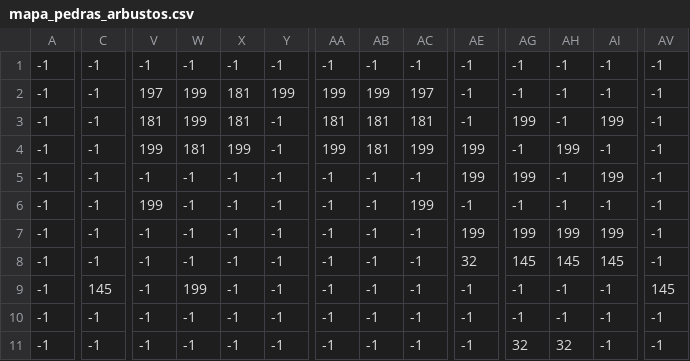
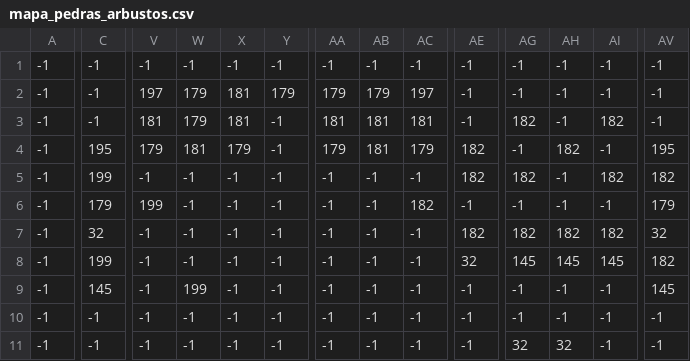
Before and after one commit to lucasfacina/treasure-hunters, a CSV file: assets/mapa_pedras_arbustos.csv, drawn as a sheet; only a part is shown, gaps mark what is left out; the diff covers the shown part only; the diff names each change by its address in the sheet, - before the commit and + after, or states it on an @@ line.

```diff
--- a/assets/mapa_pedras_arbustos.csv
+++ b/assets/mapa_pedras_arbustos.csv
-W2:W3: 199
+W2:W3: 179
-Y2: 199
+Y2: 179
-AA2: 199
+AA2: 179
-AB2: 199
+AB2: 179
-AG3: 199
+AG3: 182
-AI3: 199
+AI3: 182
-C4: -1
+C4: 195
-V4: 199
+V4: 179
-X4: 199
+X4: 179
-AA4: 199
+AA4: 179
-AC4: 199
+AC4: 179
-AE4:AE5: 199
+AE4:AE5: 182
-AH4: 199
+AH4: 182
-AV4: -1
+AV4: 195
-C5: -1
+C5: 199
-AG5: 199
+AG5: 182
-AI5: 199
+AI5: 182
-AV5: -1
+AV5: 182
-C6: -1
+C6: 179
-AC6: 199
+AC6: 182
-AV6: -1
+AV6: 179
-C7: -1
+C7: 32
-AE7: 199
+AE7: 182
-AG7: 199
+AG7: 182
-AH7: 199
+AH7: 182
-AI7: 199
+AI7: 182
-AV7: -1
+AV7: 32
-C8: -1
+C8: 199
-AV8: -1
+AV8: 182
```
Also changed, not shown: 20 edited cells elsewhere in this file, assets/mapa_casas.csv.
